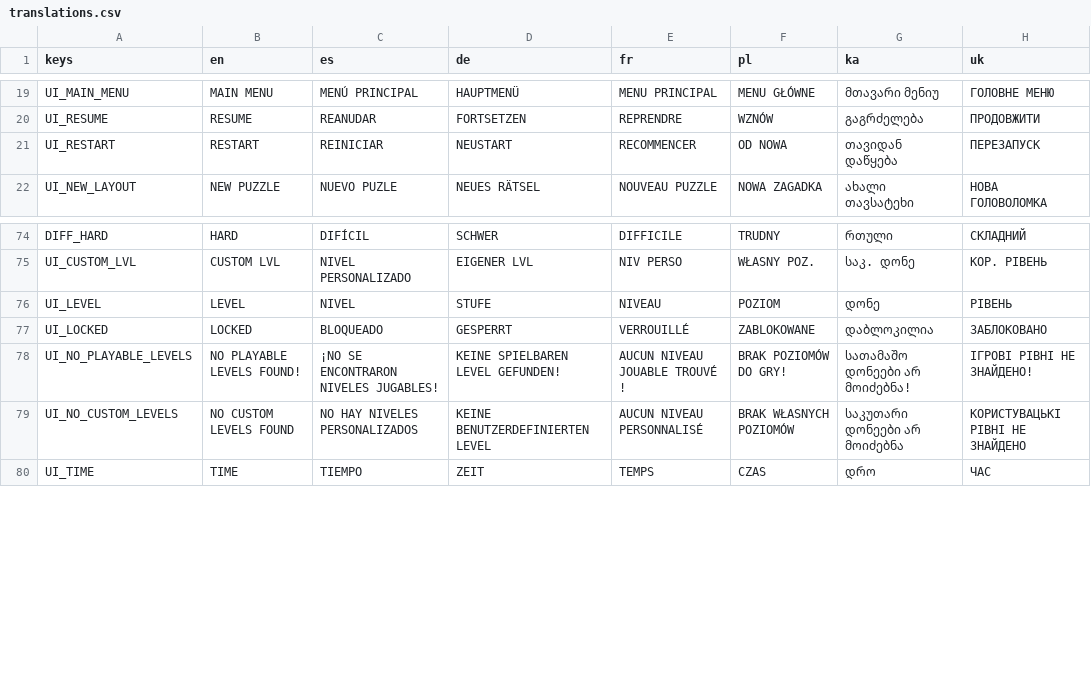
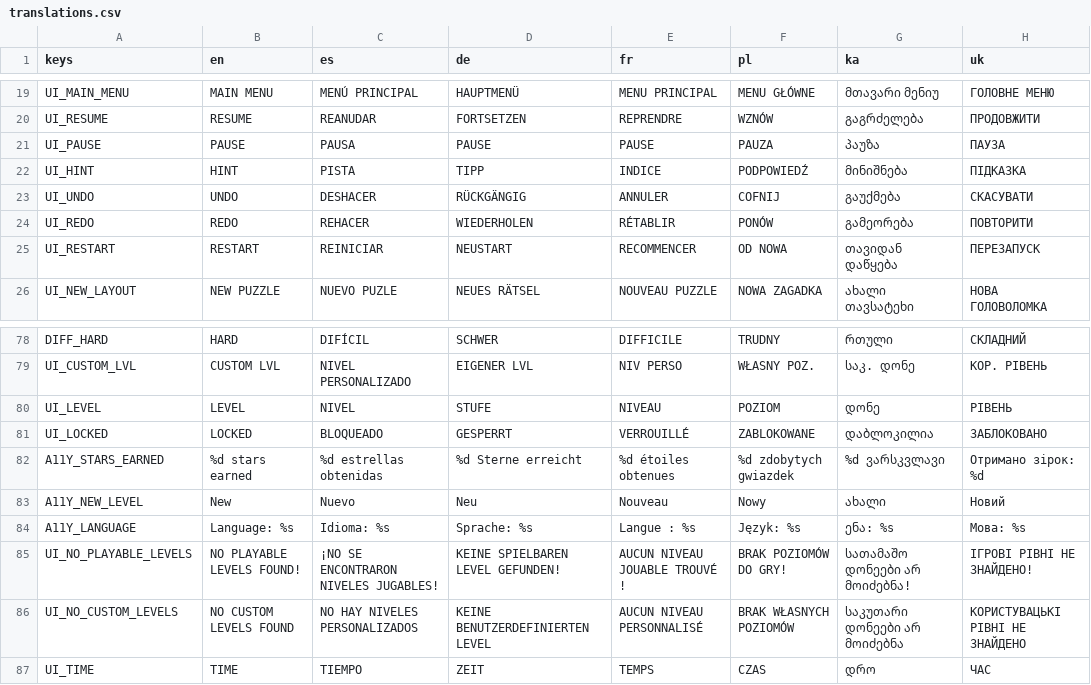
Before and after one commit to geeks0n-byte/project-taku, a CSV file: resources/localization/translations.csv, drawn as a sheet; only a part is shown, gaps mark what is left out; the diff names each change by its address in the sheet, - before the commit and + after, or states it on an @@ line.

```diff
--- a/resources/localization/translations.csv
+++ b/resources/localization/translations.csv
+row 21: UI_PAUSE | PAUSE | PAUSA | PAUSE | PAUSE | PAUZA | პაუზა | ПАУЗА
+row 22: UI_HINT | HINT | PISTA | TIPP | INDICE | PODPOWIEDŹ | მინიშნება | ПІДКАЗКА
+row 23: UI_UNDO | UNDO | DESHACER | RÜCKGÄNGIG | ANNULER | COFNIJ | გაუქმება | СКАСУВАТИ
+row 24: UI_REDO | REDO | REHACER | WIEDERHOLEN | RÉTABLIR | PONÓW | გამეორება | ПОВТОРИТИ
+row 82: A11Y_STARS_EARNED | %d stars earned | %d estrellas obtenidas | %d Sterne erreicht | %d étoiles obtenues | %d zdobytych gwiazdek | %d ვარსკვლავი | Отримано зірок: %d
+row 83: A11Y_NEW_LEVEL | New | Nuevo | Neu | Nouveau | Nowy | ახალი | Новий
+row 84: A11Y_LANGUAGE | Language: %s | Idioma: %s | Sprache: %s | Langue : %s | Język: %s | ენა: %s | Мова: %s
```
Also changed, not shown: 28 other files.
